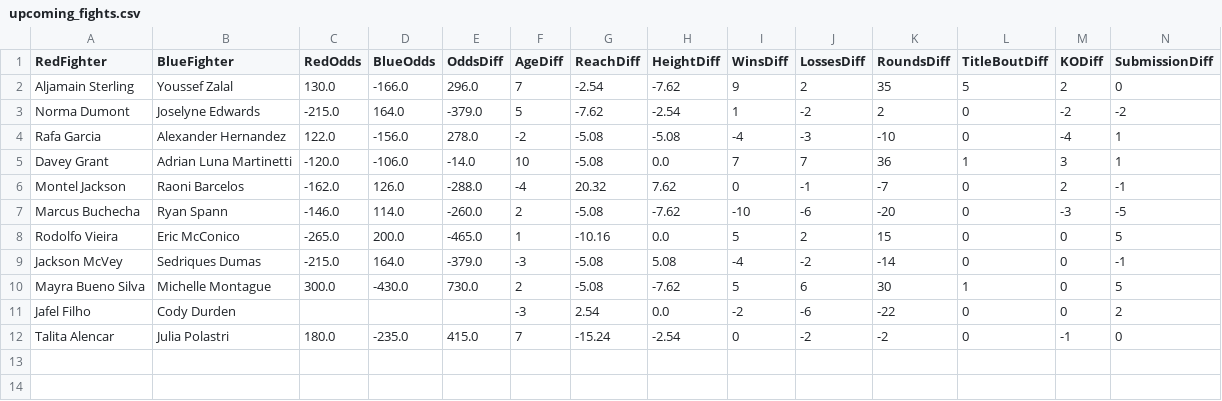
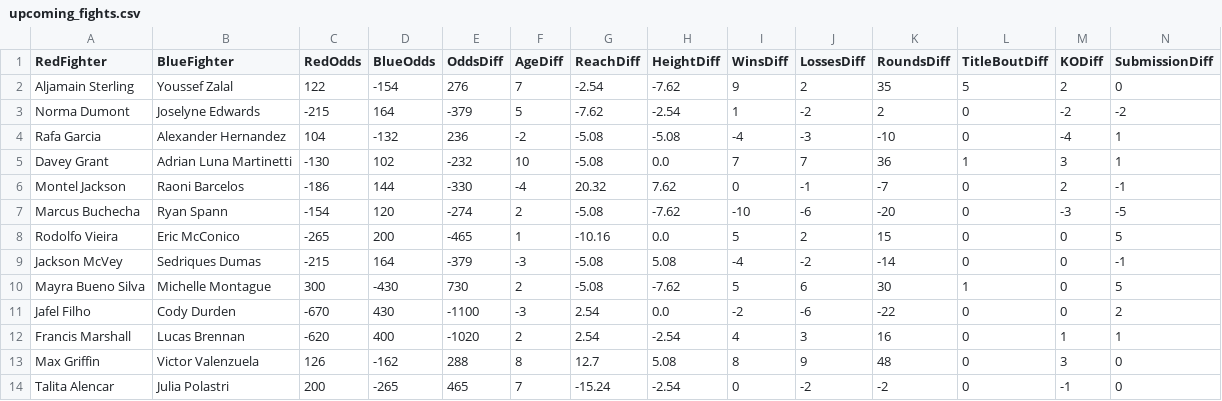
Before and after one commit to anthonyysz/Fight-Result-Predictor, a CSV file: backend/data/generated/upcoming_scraper/upcoming_fights.csv, drawn as a sheet; only a part is shown; addresses are those after the commit; rows hold the shown columns only; the diff names each change by its address in the sheet, - before the commit and + after, or states it on an @@ line.

```diff
--- a/backend/data/generated/upcoming_scraper/upcoming_fights.csv
+++ b/backend/data/generated/upcoming_scraper/upcoming_fights.csv
-C2 (RedOdds): 130.0
+C2 (RedOdds): 122
-D2 (BlueOdds): -166.0
+D2 (BlueOdds): -154
-E2 (OddsDiff): 296.0
+E2 (OddsDiff): 276
-C3 (RedOdds): -215.0
+C3 (RedOdds): -215
-D3 (BlueOdds): 164.0
+D3 (BlueOdds): 164
-E3 (OddsDiff): -379.0
+E3 (OddsDiff): -379
-C4 (RedOdds): 122.0
+C4 (RedOdds): 104
-D4 (BlueOdds): -156.0
+D4 (BlueOdds): -132
-E4 (OddsDiff): 278.0
+E4 (OddsDiff): 236
-C5 (RedOdds): -120.0
+C5 (RedOdds): -130
-D5 (BlueOdds): -106.0
+D5 (BlueOdds): 102
-E5 (OddsDiff): -14.0
+E5 (OddsDiff): -232
-C6 (RedOdds): -162.0
+C6 (RedOdds): -186
-D6 (BlueOdds): 126.0
+D6 (BlueOdds): 144
-E6 (OddsDiff): -288.0
+E6 (OddsDiff): -330
-C7 (RedOdds): -146.0
+C7 (RedOdds): -154
-D7 (BlueOdds): 114.0
+D7 (BlueOdds): 120
-E7 (OddsDiff): -260.0
+E7 (OddsDiff): -274
-C8 (RedOdds): -265.0
+C8 (RedOdds): -265
-D8 (BlueOdds): 200.0
+D8 (BlueOdds): 200
-E8 (OddsDiff): -465.0
+E8 (OddsDiff): -465
-C9 (RedOdds): -215.0
+C9 (RedOdds): -215
-D9 (BlueOdds): 164.0
+D9 (BlueOdds): 164
-E9 (OddsDiff): -379.0
+E9 (OddsDiff): -379
-C10 (RedOdds): 300.0
+C10 (RedOdds): 300
-D10 (BlueOdds): -430.0
+D10 (BlueOdds): -430
-E10 (OddsDiff): 730.0
+E10 (OddsDiff): 730
-C11 (RedOdds): (empty)
+C11 (RedOdds): -670
-D11 (BlueOdds): (empty)
+D11 (BlueOdds): 430
-E11 (OddsDiff): (empty)
+E11 (OddsDiff): -1100
+row 12: Francis Marshall | Lucas Brennan | -620 | 400 | -1020 | 2 | 2.54 | -2.54 | 4 | 3 | 16 | 0 | 1 | 1
+row 13: Max Griffin | Victor Valenzuela | 126 | -162 | 288 | 8 | 12.7 | 5.08 | 8 | 9 | 48 | 0 | 3 | 0
-C14 (RedOdds): 180.0
+C14 (RedOdds): 200
-D14 (BlueOdds): -235.0
+D14 (BlueOdds): -265
-E14 (OddsDiff): 415.0
+E14 (OddsDiff): 465
```
Also changed, not shown: 36 other files.
